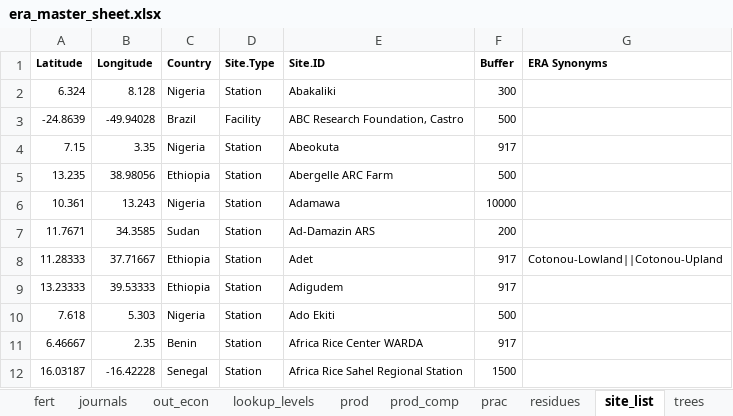
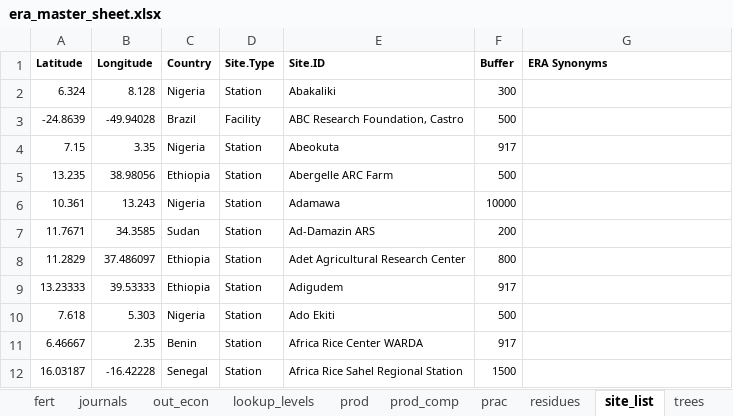
Before and after one commit to peetmate/era_codes, an Excel workbook: era_master_sheet.xlsx, sheet site_list, drawn as a sheet; only a part is shown; values as stored, in another font and other column widths than the file's, no borders; conditional formats not drawn; removed rows and columns are numbered as before the commit, all else as after; the diff names each change by its address in the sheet, - before the commit and + after, or states it on an @@ line.

```diff
--- a/era_master_sheet.xlsx (sheet site_list)
+++ b/era_master_sheet.xlsx (sheet site_list)
-row 8: 11.28333 | 37.71667 | Ethiopia | Station | Adet | 917 | Cotonou-Lowland||Cotonou-Upland
+row 8: 11.2829 | 37.486097 | Ethiopia | Station | Adet Agricultural Research Center | 800
```
Also changed, not shown: sheet prod, sheet trees, sheet out_econ, sheet journals, sheet fert.
